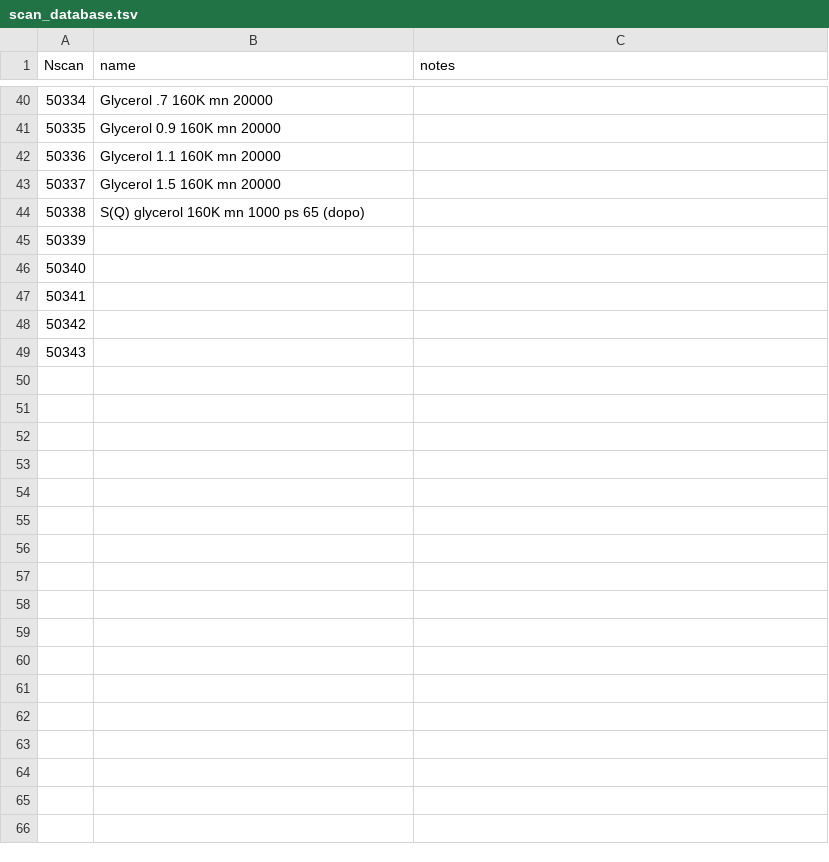
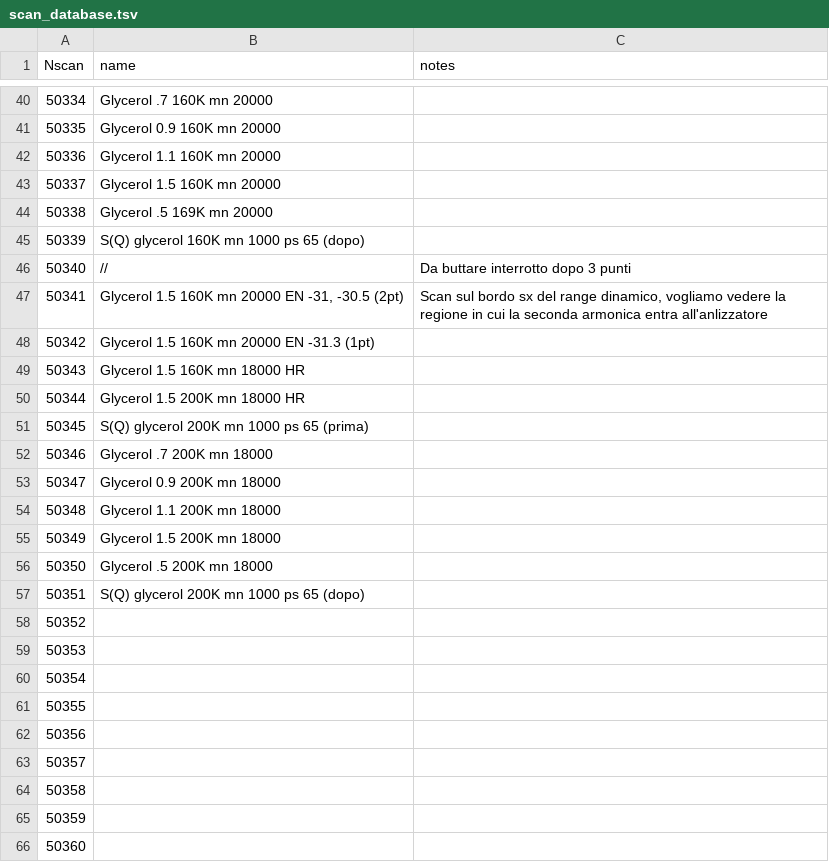
Before and after one commit to FabioBrugnara/IN8_Glicerol, a TSV file: data/scan_database.tsv, drawn as a sheet; only a part is shown, gaps mark what is left out; addresses are those after the commit; the diff names each change by its address in the sheet, - before the commit and + after, or states it on an @@ line.

```diff
--- a/data/scan_database.tsv
+++ b/data/scan_database.tsv
+row 44: 50338 | Glycerol .5 169K mn 20000
@@ column A (Nscan) renumbered between rows 45 and 62 @@
+row 46: 50340 | // | Da buttare interrotto dopo 3 punti
+row 47: 50341 | Glycerol 1.5 160K mn 20000 EN -31, -30.5 (2pt) | Scan sul bordo sx del range dinamico, vogliamo vedere la regione in cui la seconda armonica entra all'anlizzatore
+row 48: 50342 | Glycerol 1.5 160K mn 20000 EN -31.3 (1pt)
+row 49: 50343 | Glycerol 1.5 160K mn 18000 HR
+row 50: 50344 | Glycerol 1.5 200K mn 18000 HR
+row 51: 50345 | S(Q) glycerol 200K mn 1000 ps 65 (prima)
+row 52: 50346 | Glycerol .7 200K mn 18000
+row 53: 50347 | Glycerol 0.9 200K mn 18000
+row 54: 50348 | Glycerol 1.1 200K mn 18000
+row 55: 50349 | Glycerol 1.5 200K mn 18000
+row 56: 50350 | Glycerol .5 200K mn 18000
+row 57: 50351 | S(Q) glycerol 200K mn 1000 ps 65 (dopo)
+row 63: 50357
+row 64: 50358
+row 65: 50359
+row 66: 50360
```
Also changed, not shown: 53 other files.
